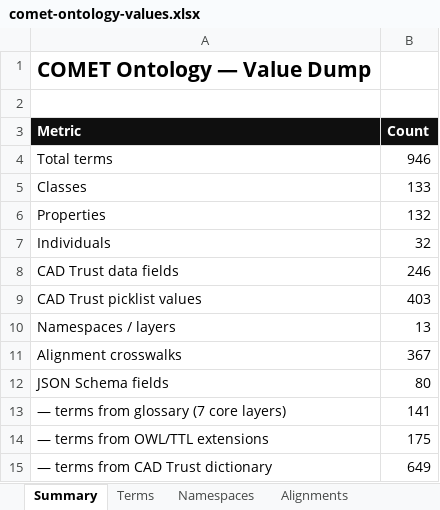
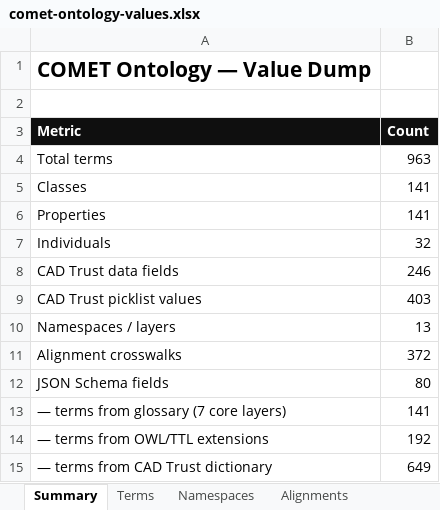
Before and after one commit to Carbonsig/comet-ontology, an Excel workbook: docs/comet-ontology-values.xlsx, sheet Summary, drawn as a sheet; values as stored, in another font and other column widths than the file's, no borders; the diff names each change by its address in the sheet, - before the commit and + after, or states it on an @@ line.

```diff
--- a/docs/comet-ontology-values.xlsx (sheet Summary)
+++ b/docs/comet-ontology-values.xlsx (sheet Summary)
-B4 (Count): 946
+B4 (Count): 963
-B5 (Count): 133
+B5 (Count): 141
-B6 (Count): 132
+B6 (Count): 141
-B11 (Count): 367
+B11 (Count): 372
-B14 (Count): 175
+B14 (Count): 192
```
Also changed, not shown: sheet Terms, sheet Alignments, sheet Namespaces, 5 other files.
